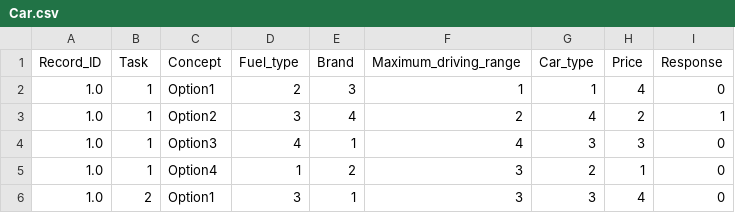
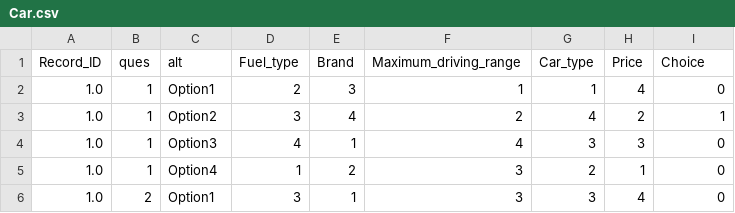
Before and after one commit to tinajiwona/CBCData, a CSV file: Car.csv, drawn as a sheet; only a part is shown.

Commit message:
CBC  data after clear

```diff
--- a/Car.csv
+++ b/Car.csv
@@ -1,2 +1,2 @@
-Record_ID,Task,Concept,Fuel_type,Brand,Maximum_driving_range,Car_type,Price,Response
+Record_ID,ques,alt,Fuel_type,Brand,Maximum_driving_range,Car_type,Price,Choice
 1.0,1,Option1,2,3,1,1,4,0
```
